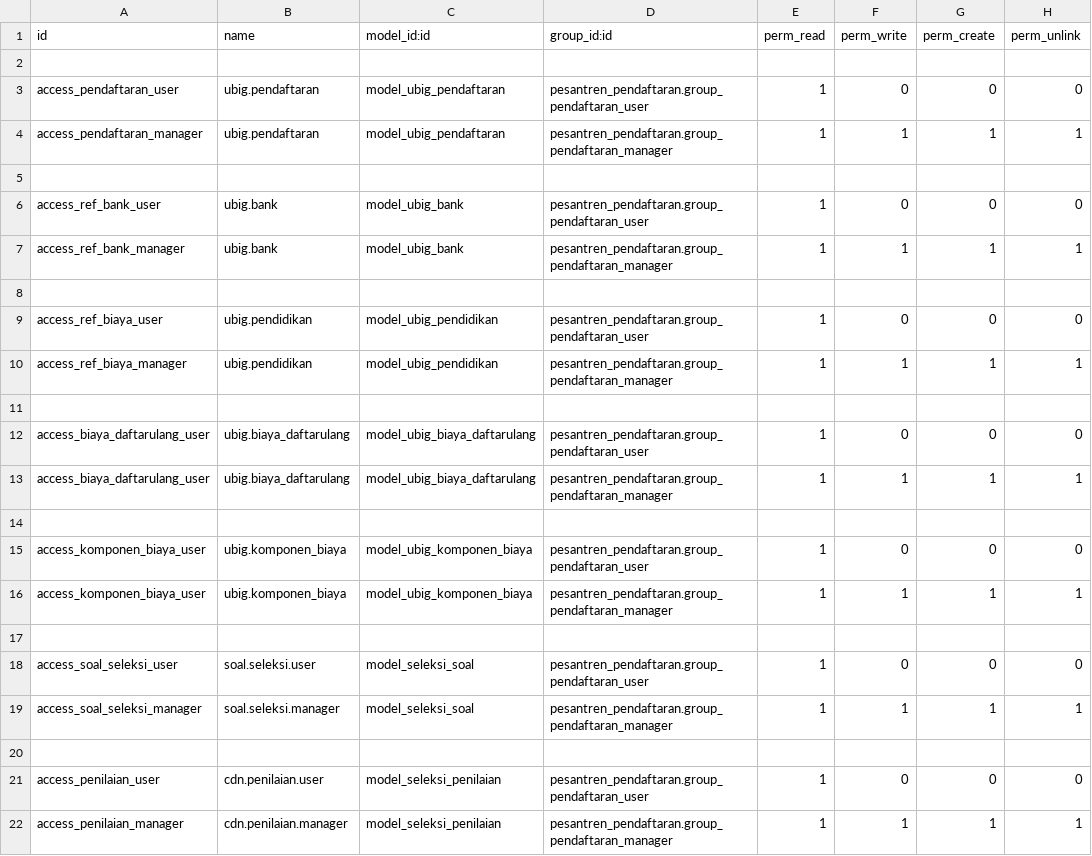
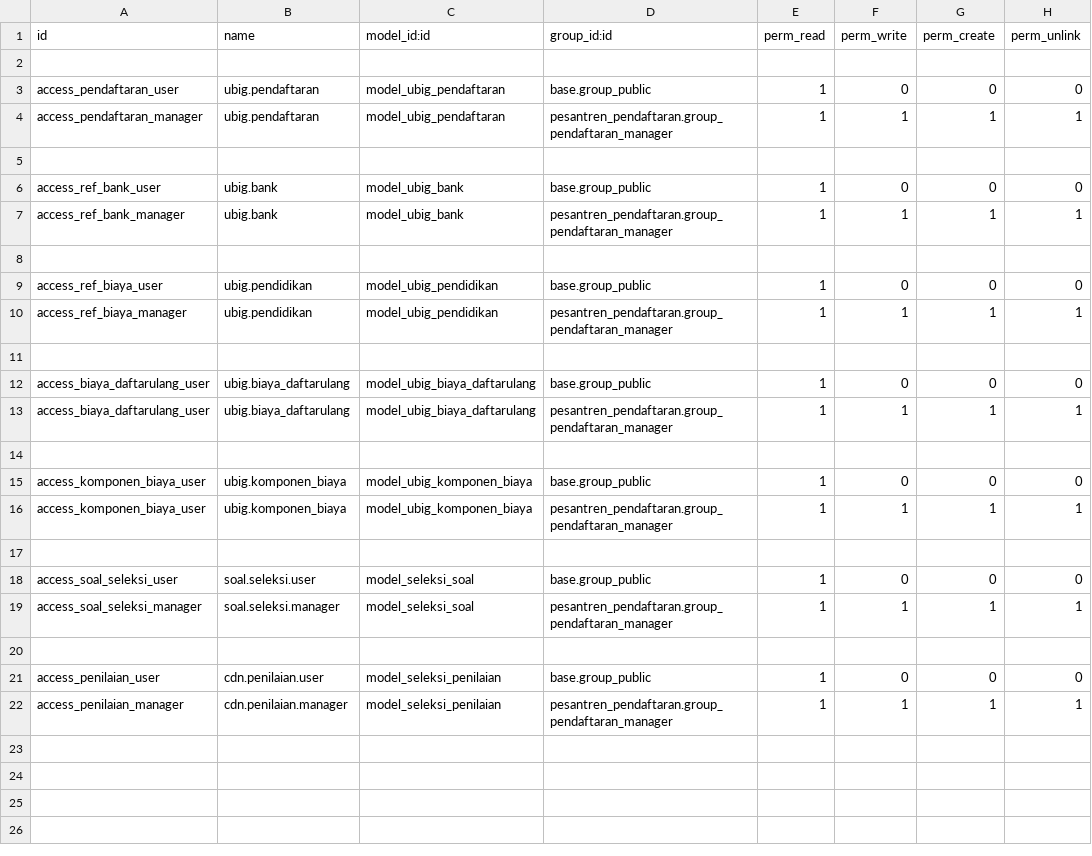
Before and after one commit to WH0-1-N1T-ZeRo/Pesantren, a CSV file: pesantren_pendaftaran/security/ir.model.access.csv, drawn as a sheet.

Commit message:
Co-authored-by: abydanu <abydanu@users.noreply.github.com>

```diff
--- a/pesantren_pendaftaran/security/ir.model.access.csv
+++ b/pesantren_pendaftaran/security/ir.model.access.csv
@@ -2,21 +2,21 @@ id,name,model_id:id,group_id:id,perm_read,perm_write,perm_create,perm_unlink
 
-access_pendaftaran_user,ubig.pendaftaran,model_ubig_pendaftaran,pesantren_pendaftaran.group_pendaftaran_user,1,0,0,0
+access_pendaftaran_user,ubig.pendaftaran,model_ubig_pendaftaran,base.group_public,1,0,0,0
 access_pendaftaran_manager,ubig.pendaftaran,model_ubig_pendaftaran,pesantren_pendaftaran.group_pendaftaran_manager,1,1,1,1
 
-access_ref_bank_user,ubig.bank,model_ubig_bank,pesantren_pendaftaran.group_pendaftaran_user,1,0,0,0
+access_ref_bank_user,ubig.bank,model_ubig_bank,base.group_public,1,0,0,0
 access_ref_bank_manager,ubig.bank,model_ubig_bank,pesantren_pendaftaran.group_pendaftaran_manager,1,1,1,1
 
-access_ref_biaya_user,ubig.pendidikan,model_ubig_pendidikan,pesantren_pendaftaran.group_pendaftaran_user,1,0,0,0
+access_ref_biaya_user,ubig.pendidikan,model_ubig_pendidikan,base.group_public,1,0,0,0
 access_ref_biaya_manager,ubig.pendidikan,model_ubig_pendidikan,pesantren_pendaftaran.group_pendaftaran_manager,1,1,1,1
 
-access_biaya_daftarulang_user,ubig.biaya_daftarulang,model_ubig_biaya_daftarulang,pesantren_pendaftaran.group_pendaftaran_user,1,0,0,0
+access_biaya_daftarulang_user,ubig.biaya_daftarulang,model_ubig_biaya_daftarulang,base.group_public,1,0,0,0
 access_biaya_daftarulang_user,ubig.biaya_daftarulang,model_ubig_biaya_daftarulang,pesantren_pendaftaran.group_pendaftaran_manager,1,1,1,1
 
-access_komponen_biaya_user,ubig.komponen_biaya,model_ubig_komponen_biaya,pesantren_pendaftaran.group_pendaftaran_user,1,0,0,0
+access_komponen_biaya_user,ubig.komponen_biaya,model_ubig_komponen_biaya,base.group_public,1,0,0,0
 access_komponen_biaya_user,ubig.komponen_biaya,model_ubig_komponen_biaya,pesantren_pendaftaran.group_pendaftaran_manager,1,1,1,1
 
-access_soal_seleksi_user,soal.seleksi.user,model_seleksi_soal,pesantren_pendaftaran.group_pendaftaran_user,1,0,0,0
+access_soal_seleksi_user,soal.seleksi.user,model_seleksi_soal,base.group_public,1,0,0,0
 access_soal_seleksi_manager,soal.seleksi.manager,model_seleksi_soal,pesantren_pendaftaran.group_pendaftaran_manager,1,1,1,1
 
-access_penilaian_user,cdn.penilaian.user,model_seleksi_penilaian,pesantren_pendaftaran.group_pendaftaran_user,1,0,0,0
+access_penilaian_user,cdn.penilaian.user,model_seleksi_penilaian,base.group_public,1,0,0,0
 access_penilaian_manager,cdn.penilaian.manager,model_seleksi_penilaian,pesantren_pendaftaran.group_pendaftaran_manager,1,1,1,1
```
Also changed, not shown: 20 other files.
